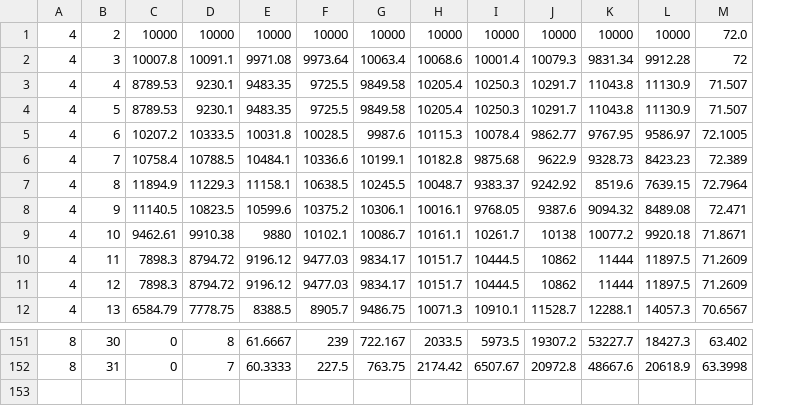
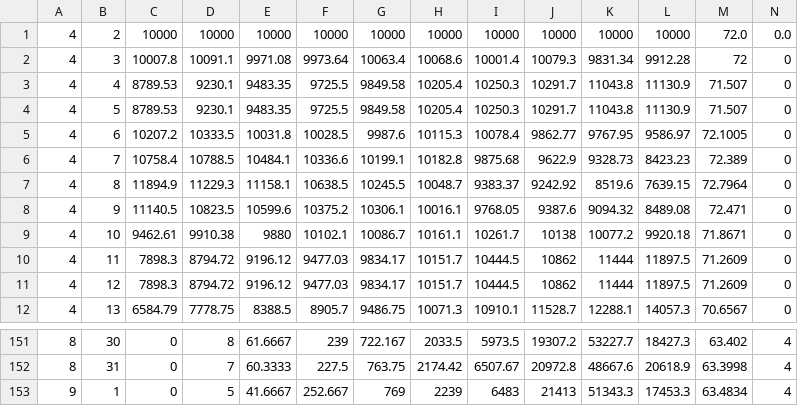
Before and after one commit to PostseasonProb/PostseasonProb.github.io, a CSV file: KIA.csv, drawn as a sheet; only a part is shown, gaps mark what is left out; the diff names each change by its address in the sheet, - before the commit and + after, or states it on an @@ line.

```diff
--- a/KIA.csv
+++ b/KIA.csv
+column N, rows 1-12: 0.0 | 0 | 0 | 0 | 0 | 0 | 0 | 0 | 0 | 0 | 0 | 0; rows 151-152: 4 | 4
+row 153: 9 | 1 | 0 | 5 | 41.6667 | 252.667 | 769 | 2239 | 6483 | 21413 | 51343.3 | 17453.3 | 63.4834 | 4
```
Also changed, not shown: LG.csv, NC.csv, 40 other files.
